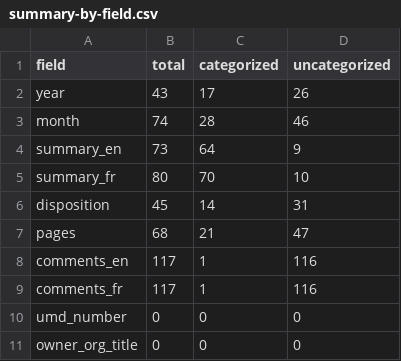
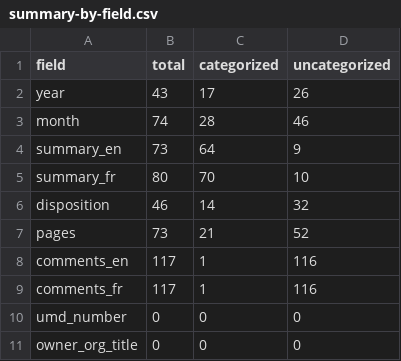
Before and after one commit to lchski/gc-ati-summaries-data, a CSV file: cleaning/duplicates/summary-by-field.csv, drawn as a sheet.

```diff
--- a/cleaning/duplicates/summary-by-field.csv
+++ b/cleaning/duplicates/summary-by-field.csv
@@ -5,4 +5,4 @@ summary_en,73,64,9
 summary_fr,80,70,10
-disposition,45,14,31
-pages,68,21,47
+disposition,46,14,32
+pages,73,21,52
 comments_en,117,1,116
```
Also changed, not shown: cleaning/duplicates/duplicates.csv, cleaning/duplicates/uncategorized.csv.
